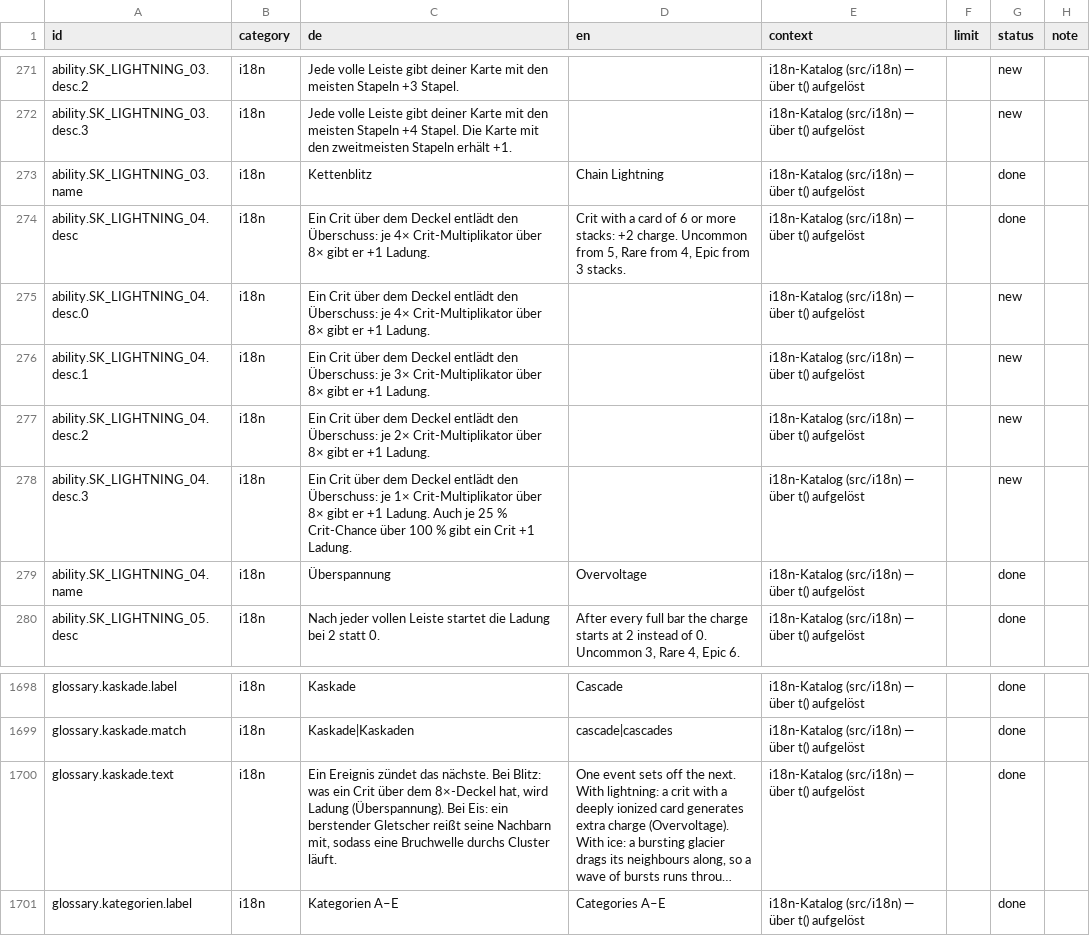
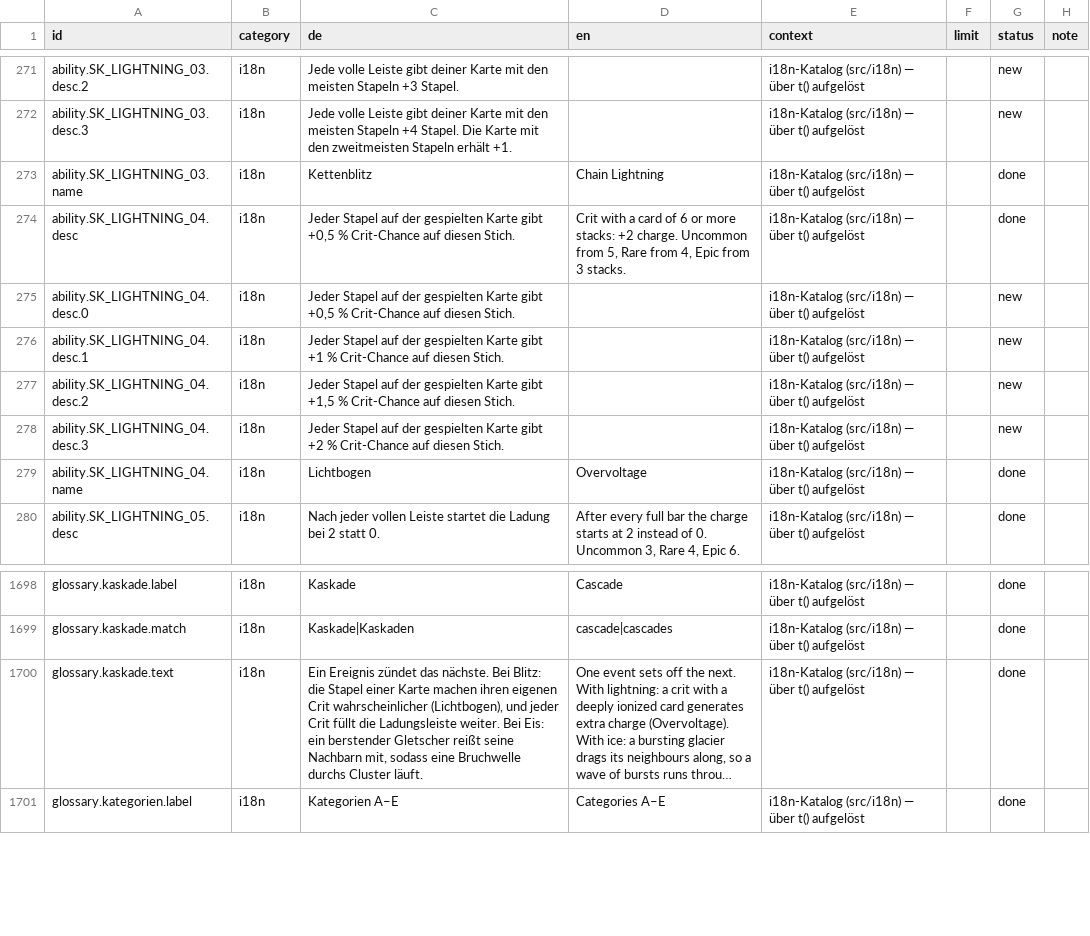
Before and after one commit to GitGudMonkeh/autostich, a CSV file: docs/localization/strings_de_pixi_2026-08-15.csv, drawn as a sheet; only a part is shown, gaps mark what is left out; long unchanged cells end in …; the diff names each change by its address in the sheet, - before the commit and + after, or states it on an @@ line.

```diff
--- a/docs/localization/strings_de_pixi_2026-08-15.csv
+++ b/docs/localization/strings_de_pixi_2026-08-15.csv
-C274:C275 (de): Ein Crit über dem Deckel entlädt den Überschuss: je 4× Crit-Multiplikator über 8× gibt er +1 Ladung.
+C274:C275 (de): Jeder Stapel auf der gespielten Karte gibt +0,5 % Crit-Chance auf diesen Stich.
-C276 (de): Ein Crit über dem Deckel entlädt den Überschuss: je 3× Crit-Multiplikator über 8× gibt er +1 Ladung.
+C276 (de): Jeder Stapel auf der gespielten Karte gibt +1 % Crit-Chance auf diesen Stich.
-C277 (de): Ein Crit über dem Deckel entlädt den Überschuss: je 2× Crit-Multiplikator über 8× gibt er +1 Ladung.
+C277 (de): Jeder Stapel auf der gespielten Karte gibt +1,5 % Crit-Chance auf diesen Stich.
-C278 (de): Ein Crit über dem Deckel entlädt den Überschuss: je 1× Crit-Multiplikator über 8× gibt er +1 Ladung. Auch je 25 % Crit-Chance über 100 % gibt ein Crit +1 Ladung.
+C278 (de): Jeder Stapel auf der gespielten Karte gibt +2 % Crit-Chance auf diesen Stich.
-C279 (de): Überspannung
+C279 (de): Lichtbogen
-C1700 (de): …Bei Blitz: was ein Crit über dem 8×-Deckel hat, wird Ladung (Überspannung). Bei Eis:…
+C1700 (de): …Bei Blitz: die Stapel einer Karte machen ihren eigenen Crit wahrscheinlicher (Lichtbogen), und jeder Crit füllt die Ladungsleiste weiter. Bei Eis:…
```
Also changed, not shown: docs/localization/strings_es.csv, docs/localization/strings_zh-Hans.csv, 10 other files.
